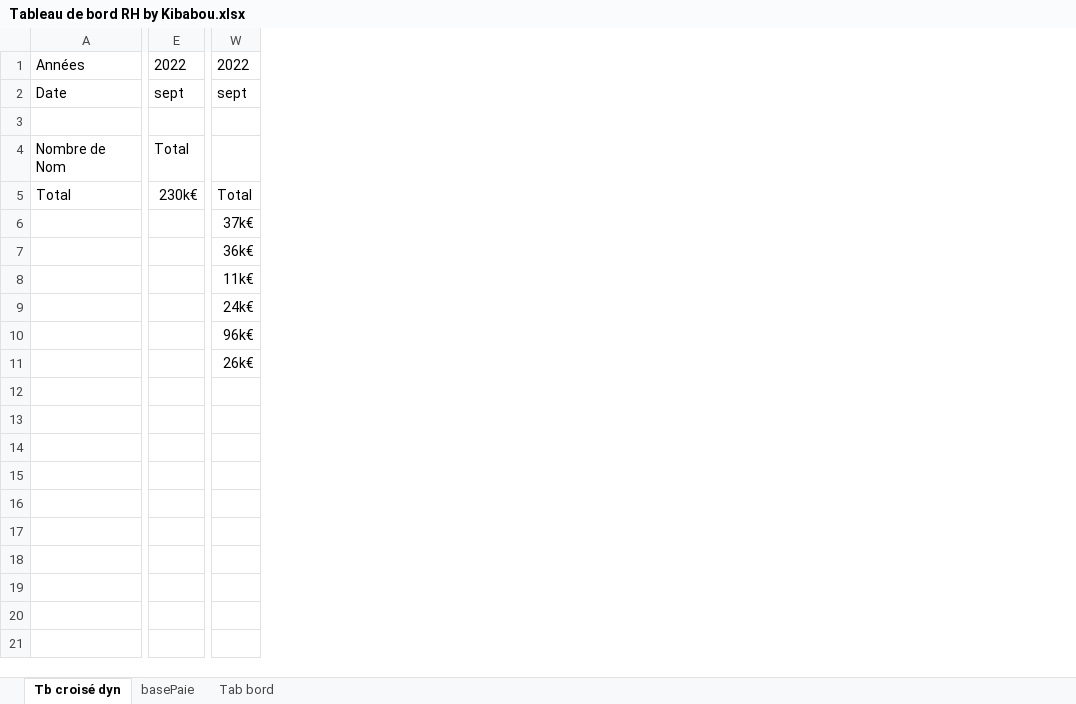
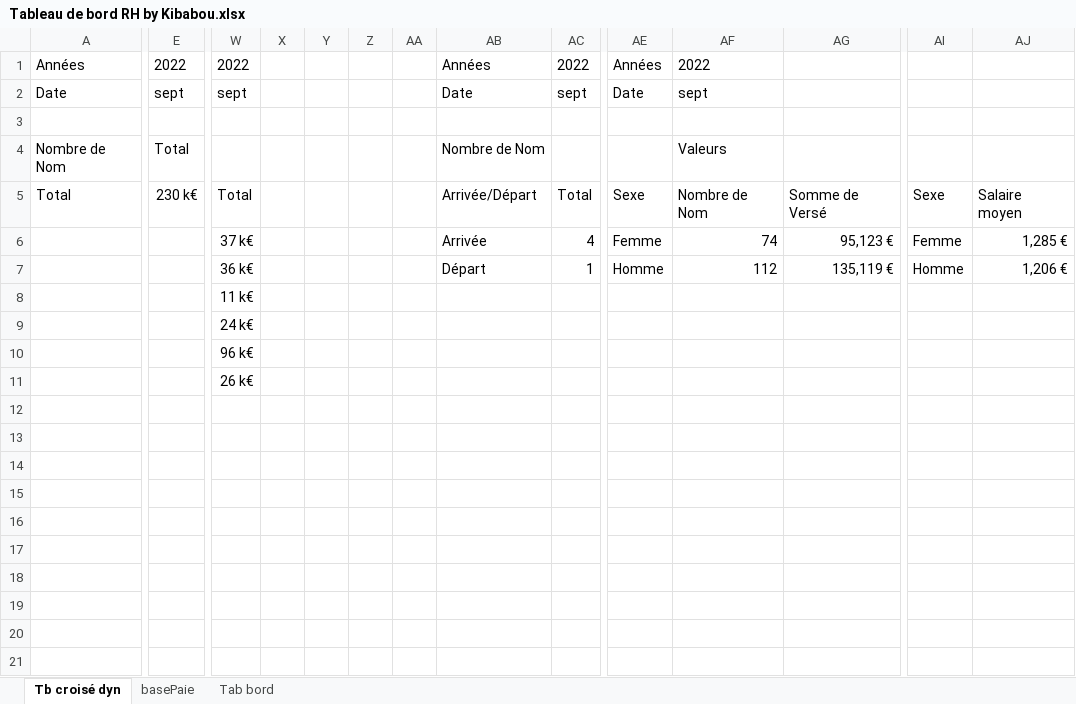
Before and after one commit to magalierambla/TCD1, an Excel workbook: Tableau de bord RH by Kibabou.xlsx, sheet Tb croisé dyn, drawn as a sheet; only a part is shown, gaps mark what is left out; values as stored, in another font and other column widths than the file's, no borders; charts and pictures not drawn; addresses are those after the commit; the diff covers the shown part only; the diff names each change by its address in the sheet, - before the commit and + after, or states it on an @@ line.

Commit message:
Update Tableau de bord RH by Kibabou.xlsx

```diff
--- a/Tableau de bord RH by Kibabou.xlsx (sheet Tb croisé dyn)
+++ b/Tableau de bord RH by Kibabou.xlsx (sheet Tb croisé dyn)
+column W, rows 1-11: 2022 | sept |  |  | Total | 37 k€ | 36 k€ | 11 k€ | 24 k€ | 96 k€ | 26 k€
+column X, empty
+column Y, empty
+column Z, empty
+column AA, empty
+column AB, rows 1-7: Années | Date |  | Nombre de Nom | Arrivée/Départ | Arrivée | Départ
+column AE, rows 1-7: Années | Date |  |  | Sexe | Femme | Homme
+column AF, rows 1-7: 2022 | sept |  | Valeurs | Nombre de Nom | 74 | 112
+column AG, rows 5-7: Somme de Versé | 95,123 € | 135,119 €
+column AI, rows 5-7: Sexe | Femme | Homme
+column AJ, rows 5-7: Salaire moyen | 1,285 € | 1,206 €
-E5: 230k€
+E5: 230 k€
-AC6: 37k€
+AC6: 4
-AC7: 36k€
+AC7: 1
-AC8: 11k€
+AC8: (empty)
-AC9: 24k€
+AC9: (empty)
-AC10: 96k€
+AC10: (empty)
-AC11: 26k€
+AC11: (empty)
```
Also changed, not shown: 2 added columns elsewhere in this sheet, charts or pictures.
